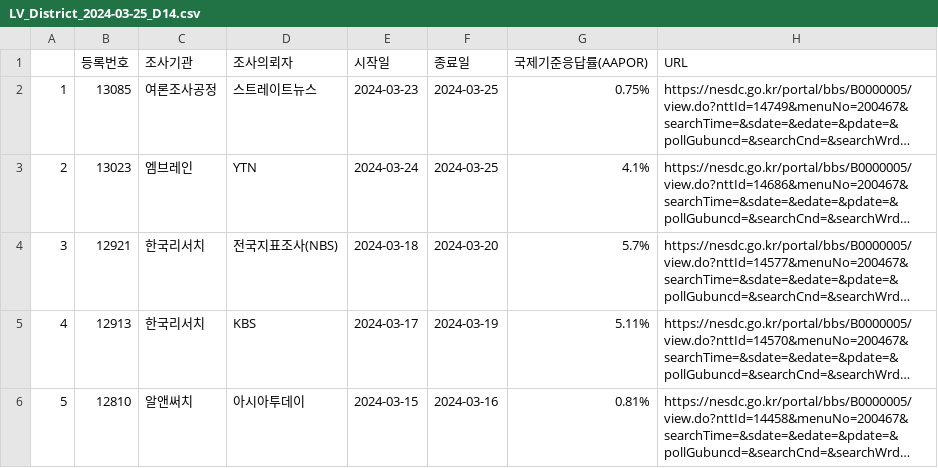
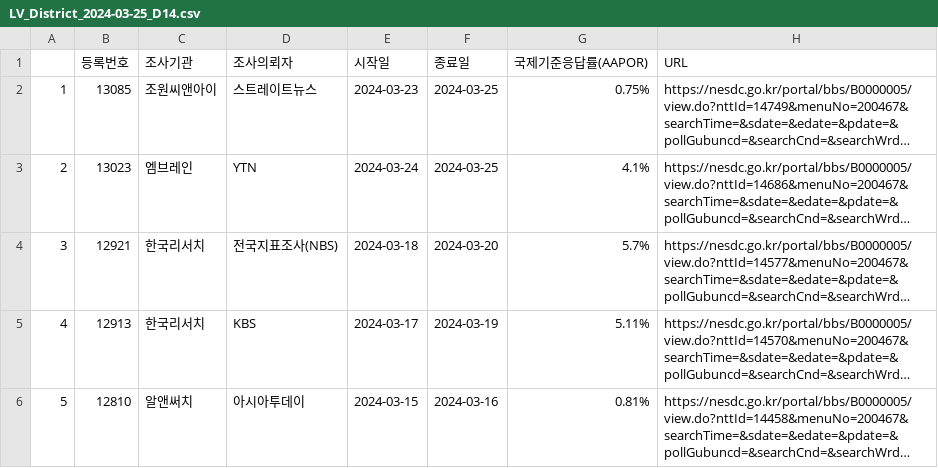
Before and after one commit to scholarsbookcase/naelection2024, a CSV file: IncludedPollsByDate/LV_District_2024-03-25_D14.csv, drawn as a sheet; long unchanged cells end in …; the diff names each change by its address in the sheet, - before the commit and + after, or states it on an @@ line.

```diff
--- a/IncludedPollsByDate/LV_District_2024-03-25_D14.csv
+++ b/IncludedPollsByDate/LV_District_2024-03-25_D14.csv
-C2 (조사기관): 여론조사공정
+C2 (조사기관): 조원씨앤아이
```
Also changed, not shown: IncludedPollsByDate/LV_District_2024-03-26_D14.csv, IncludedPollsByDate/LV_PR_2024-03-26_D14.csv, 15 other files.
